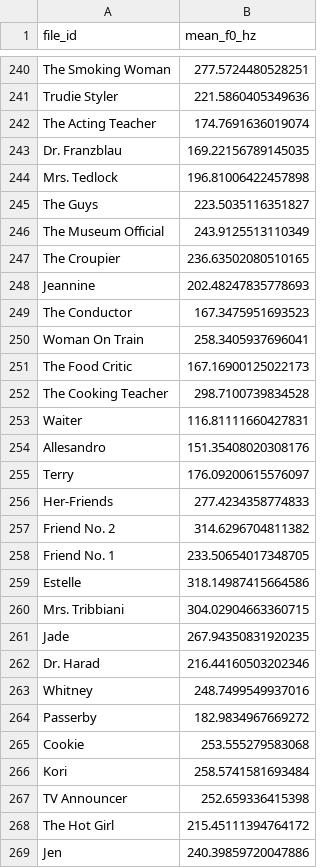
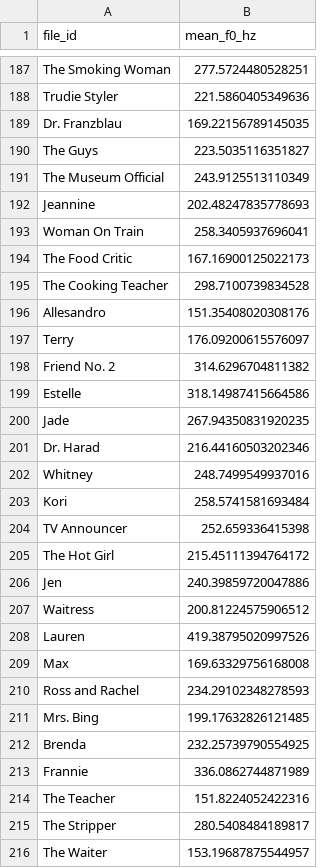
Before and after one commit to philhelenina/SenticCrystal, a CSV file: scripts/MELD/opensmile/features/speaker_mean_f0.csv, drawn as a sheet; only a part is shown, gaps mark what is left out; the shorter side is filled out with more unchanged rows; the diff covers the shown part only; the diff names each change by its address in the sheet, - before the commit and + after, or states it on an @@ line.

```diff
--- a/scripts/MELD/opensmile/features/speaker_mean_f0.csv
+++ b/scripts/MELD/opensmile/features/speaker_mean_f0.csv
-row 242: The Acting Teacher | 174.7691636019074
-row 244: Mrs. Tedlock | 196.81006422457898
-row 247: The Croupier | 236.63502080510165
-row 249: The Conductor | 167.3475951693523
-row 253: Waiter | 116.81111660427831
-row 256: Her-Friends | 277.4234358774833
-row 258: Friend No. 1 | 233.50654017348705
-row 260: Mrs. Tribbiani | 304.02904663360715
-row 264: Passerby | 182.9834967669272
-row 265: Cookie | 253.555279583068
```
Also changed, not shown: 62 removed rows and 28 edited cells elsewhere in this file, 1 other file.
